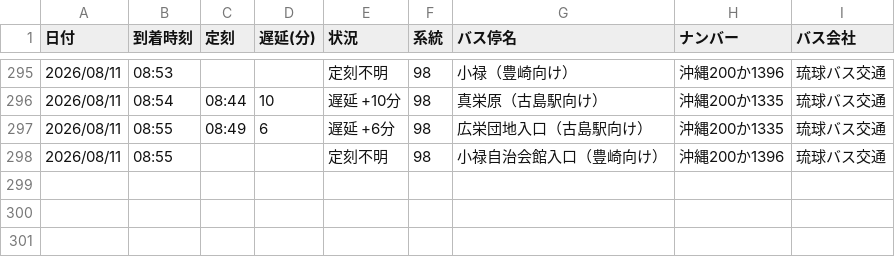
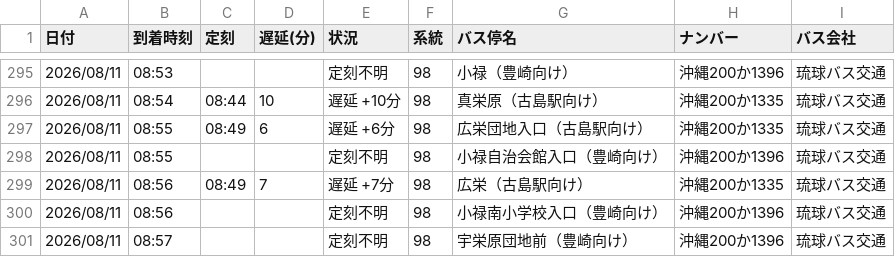
Before and after one commit to uy819/bus-tracker2, a CSV file: data/raw/98_up/bus_arrival_log.csv, drawn as a sheet; only a part is shown, gaps mark what is left out; the diff names each change by its address in the sheet, - before the commit and + after, or states it on an @@ line.

```diff
--- a/data/raw/98_up/bus_arrival_log.csv
+++ b/data/raw/98_up/bus_arrival_log.csv
+row 299: 2026/08/11 | 08:56 | 08:49 | 7 | 遅延 +7分 | 98 | 広栄（古島駅向け） | 沖縄200か1335 | 琉球バス交通
+row 300: 2026/08/11 | 08:56 |  |  | 定刻不明 | 98 | 小禄南小学校入口（豊崎向け） | 沖縄200か1396 | 琉球バス交通
+row 301: 2026/08/11 | 08:57 |  |  | 定刻不明 | 98 | 宇栄原団地前（豊崎向け） | 沖縄200か1396 | 琉球バス交通
```
Also changed, not shown: 1 other file.
